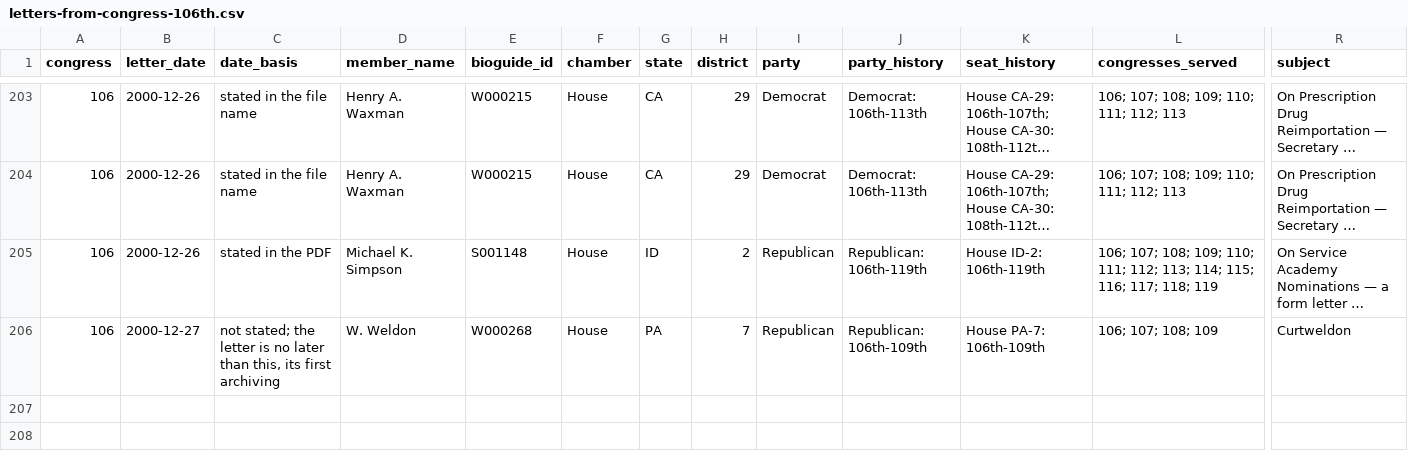
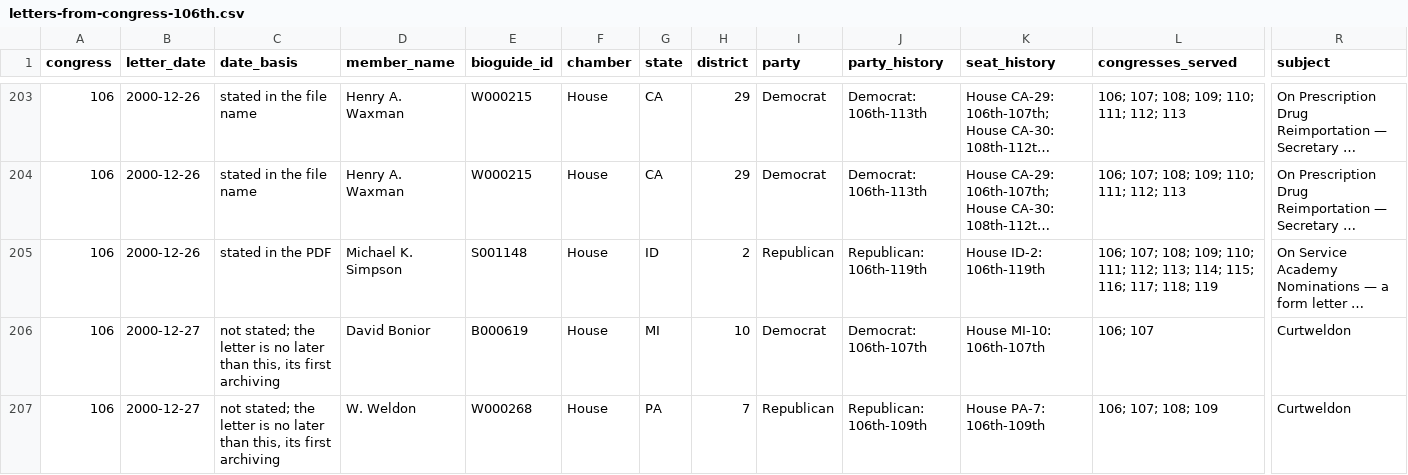
Before and after one commit to internetarchivecanada/Explorer-Congressional-Letters-106, a CSV file: data/letters-from-congress-106th.csv, drawn as a sheet; only a part is shown, gaps mark what is left out; long unchanged cells end in …; rows hold the shown columns only; the diff names each change by its address in the sheet, - before the commit and + after, or states it on an @@ line.

```diff
--- a/data/letters-from-congress-106th.csv
+++ b/data/letters-from-congress-106th.csv
+row 206: 106 | 2000-12-27 | not stated; the letter is no later than this, its first archiving | David Bonior | B000619 | House | MI | 10 | Democrat | Democrat: 106th-107th | House MI-10: 106th-107th | 106; 107 | Curtweldon
```
Also changed, not shown: 4 other files.
